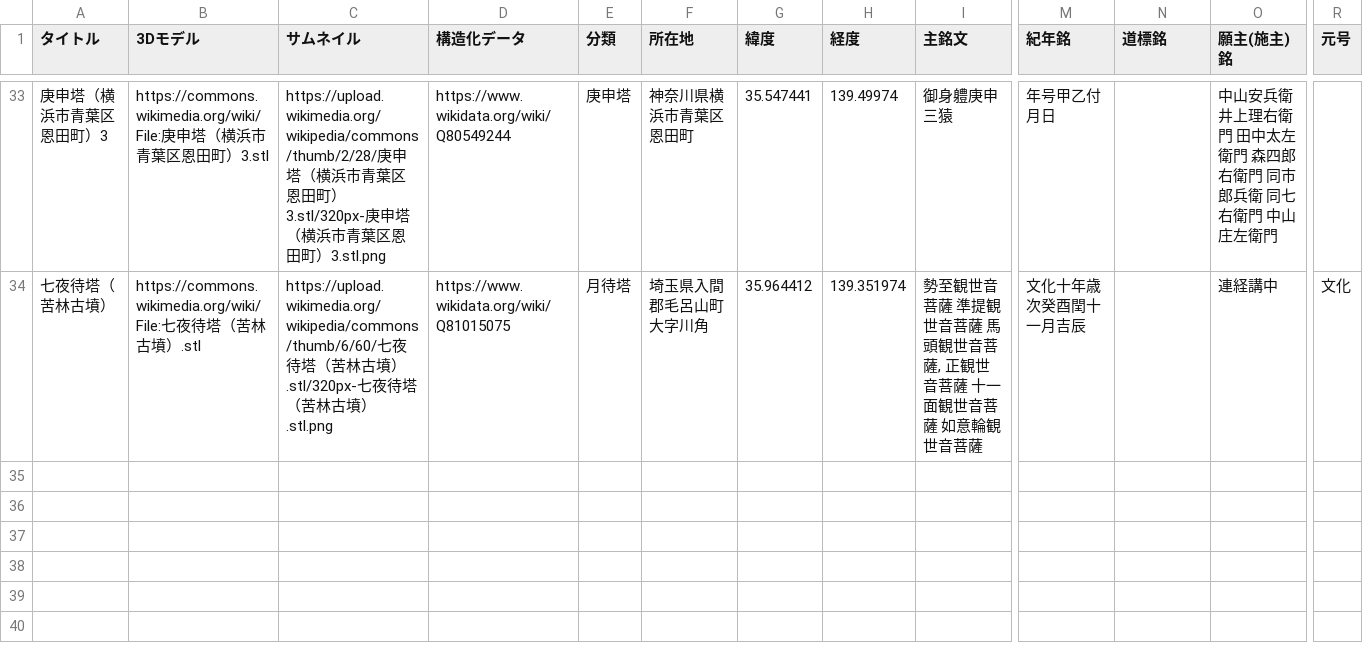
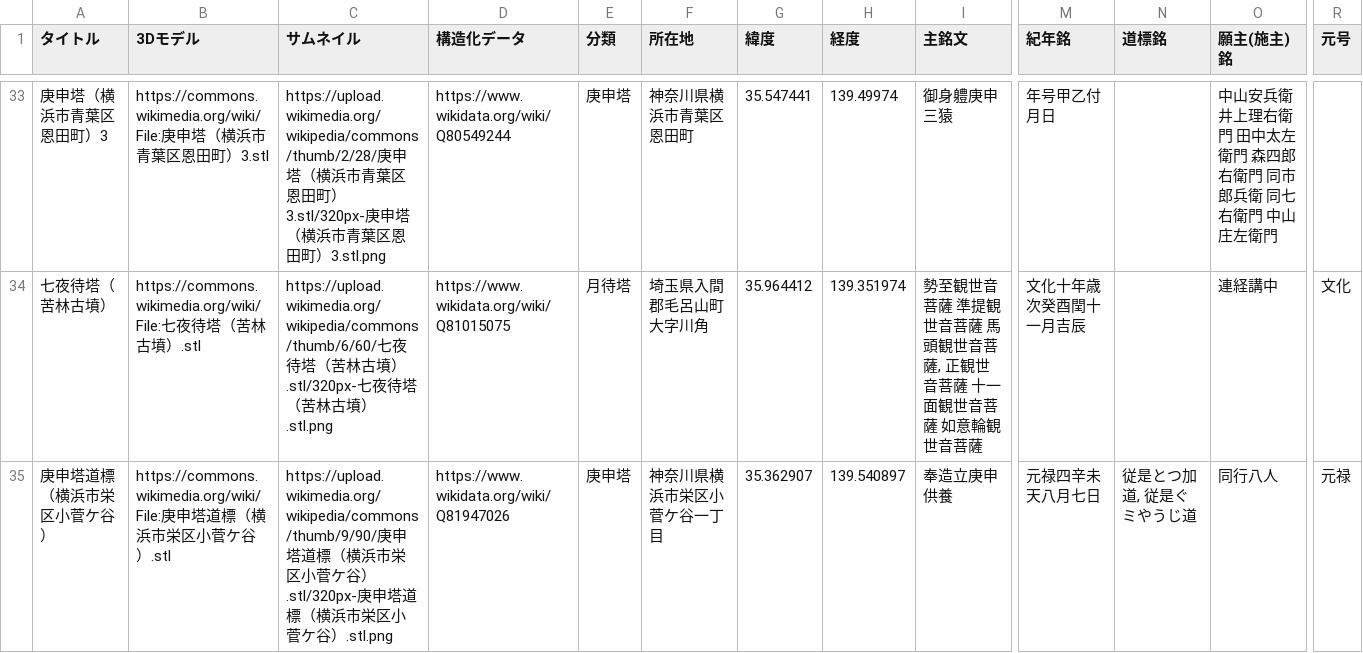
Before and after one commit to ShinodaKosuke/stonework-3D-archive, a CSV file: stonework-3D-archive.csv, drawn as a sheet; only a part is shown, gaps mark what is left out; rows hold the shown columns only; the diff names each change by its address in the sheet, - before the commit and + after, or states it on an @@ line.

Commit message:
Update stonework-3D-archive.csv

```diff
--- a/stonework-3D-archive.csv
+++ b/stonework-3D-archive.csv
+row 35: 庚申塔道標（横浜市栄区小菅ケ谷） | https://commons.wikimedia.org/wiki/File:庚申塔道標（横浜市栄区小菅ケ谷）.stl | https://upload.wikimedia.org/wikipedia/commons/thumb/9/90/庚申塔道標（横浜市栄区小菅ケ谷）.stl/320px-庚申塔道標（横浜市栄区小菅ケ谷）.stl.png | https://www.wikidata.org/wiki/Q81947026 | 庚申塔 | 神奈川県横浜市栄区小菅ケ谷一丁目 | 35.362907 | 139.540897 | 奉造立庚申供養 | 元禄四辛未天八月七日 | 従是とつ加道, 従是ぐミやうじ道 | 同行八人 | 元禄
```
